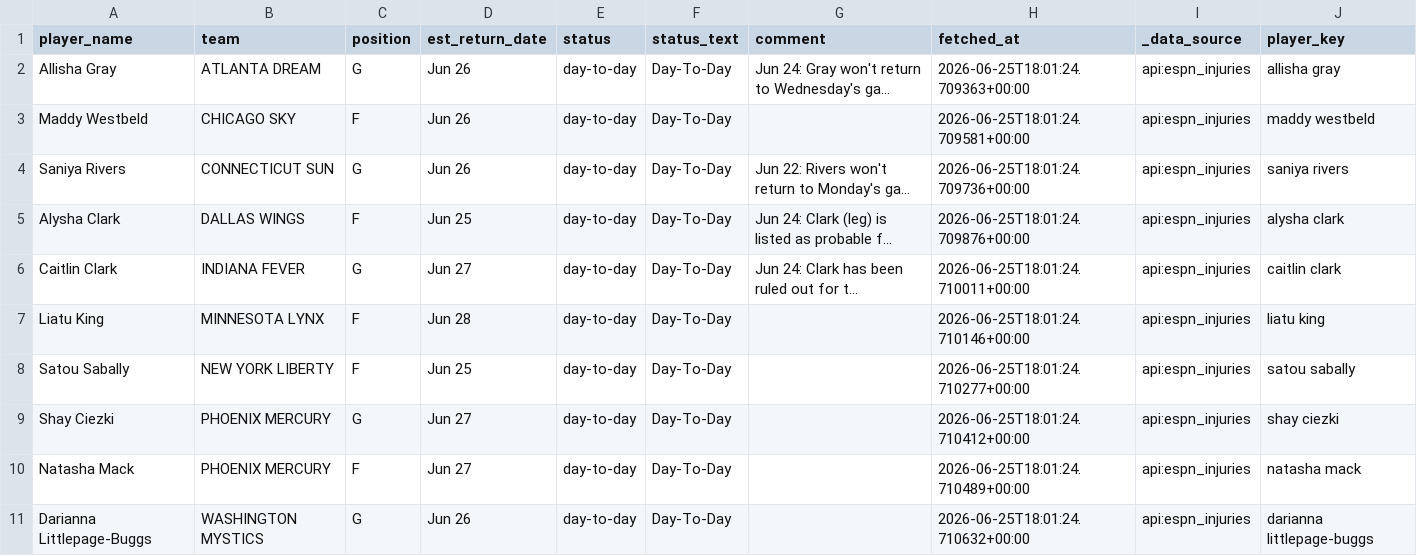
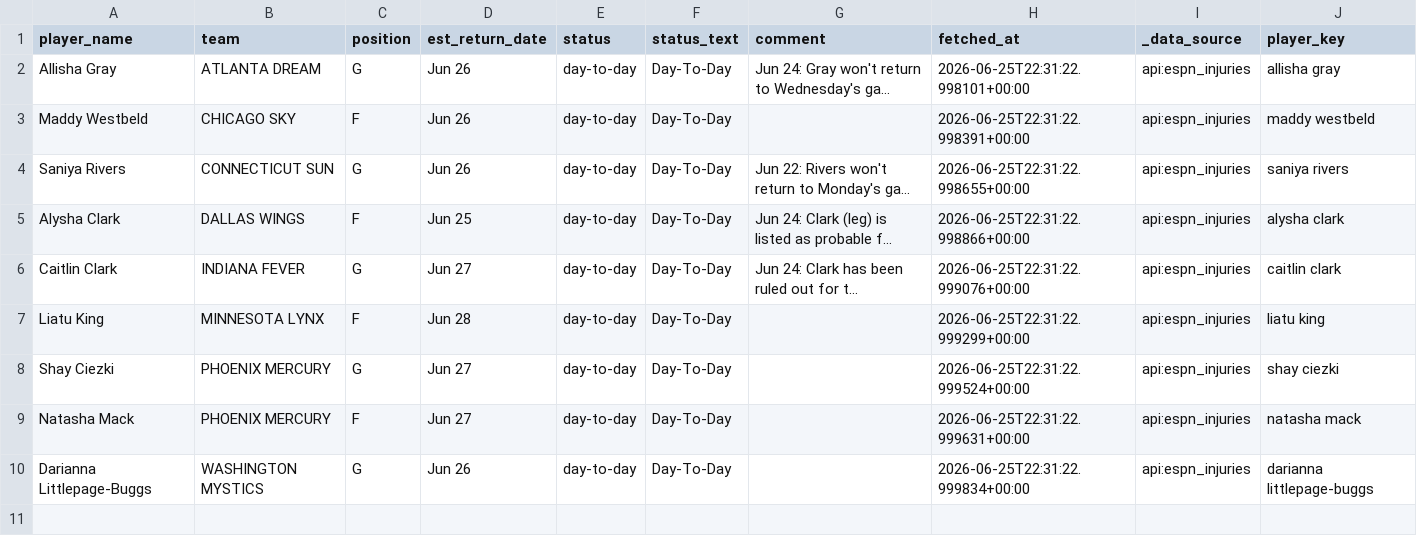
Before and after one commit to syocum9422-blip/edgeranked-site, a CSV file: wnba/data/raw/wnba_player_status.csv, drawn as a sheet; long unchanged cells end in …; removed rows and columns are numbered as before the commit, all else as after; the diff names each change by its address in the sheet, - before the commit and + after, or states it on an @@ line.

```diff
--- a/wnba/data/raw/wnba_player_status.csv
+++ b/wnba/data/raw/wnba_player_status.csv
-H2 (fetched_at): 2026-06-25T18:01:24.709363+00:00
+H2 (fetched_at): 2026-06-25T22:31:22.998101+00:00
-H3 (fetched_at): 2026-06-25T18:01:24.709581+00:00
+H3 (fetched_at): 2026-06-25T22:31:22.998391+00:00
-H4 (fetched_at): 2026-06-25T18:01:24.709736+00:00
+H4 (fetched_at): 2026-06-25T22:31:22.998655+00:00
-H5 (fetched_at): 2026-06-25T18:01:24.709876+00:00
+H5 (fetched_at): 2026-06-25T22:31:22.998866+00:00
-H6 (fetched_at): 2026-06-25T18:01:24.710011+00:00
+H6 (fetched_at): 2026-06-25T22:31:22.999076+00:00
-H7 (fetched_at): 2026-06-25T18:01:24.710146+00:00
+H7 (fetched_at): 2026-06-25T22:31:22.999299+00:00
-row 8: Satou Sabally | NEW YORK LIBERTY | F | Jun 25 | day-to-day | Day-To-Day |  | 2026-06-25T18:01:24.710277+00:00 | api:espn_injuries | satou sabally
-H8 (fetched_at): 2026-06-25T18:01:24.710412+00:00
+H8 (fetched_at): 2026-06-25T22:31:22.999524+00:00
-H9 (fetched_at): 2026-06-25T18:01:24.710489+00:00
+H9 (fetched_at): 2026-06-25T22:31:22.999631+00:00
-H10 (fetched_at): 2026-06-25T18:01:24.710632+00:00
+H10 (fetched_at): 2026-06-25T22:31:22.999834+00:00
```
Also changed, not shown: wnba/Best_Bets/match_audit_today.csv, wnba/Projections_app_view.csv, 19 other files.
